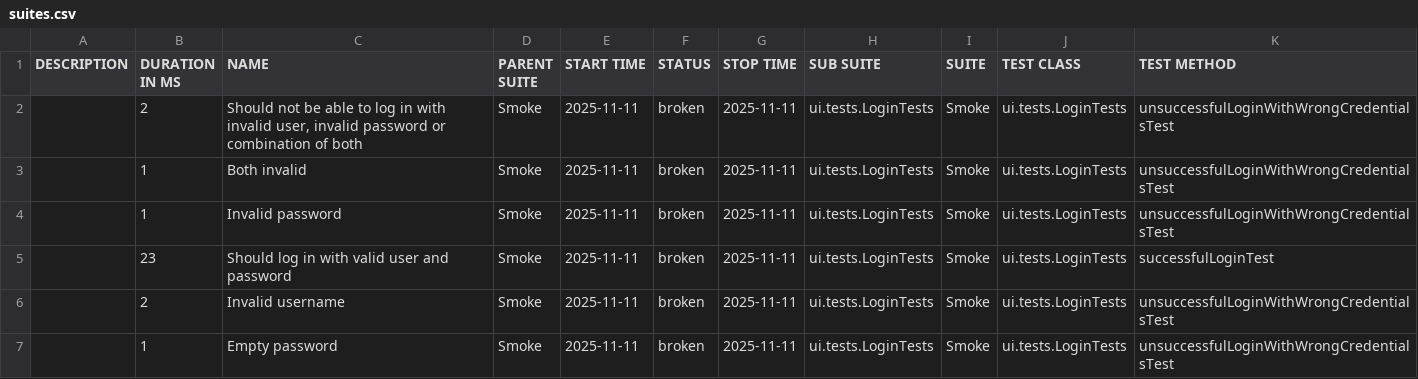
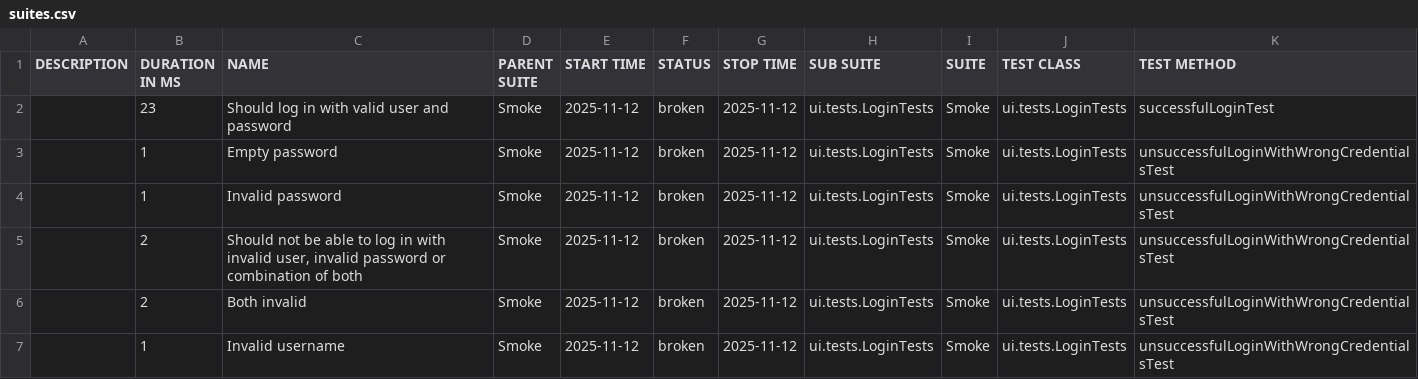
Before and after one commit to natekostovska/playwright-java-project, a CSV file: suites.csv, drawn as a sheet.

```diff
--- a/suites.csv
+++ b/suites.csv
@@ -1,7 +1,7 @@
 "DESCRIPTION","DURATION IN MS","NAME","PARENT SUITE","START TIME","STATUS","STOP TIME","SUB SUITE","SUITE","TEST CLASS","TEST METHOD"
-"","2","Should not be able to log in with invalid user, invalid password or combination of both","Smoke","2025-11-11","broken","2025-11-11","ui.tests.LoginTests","Smoke","ui.tests.LoginTests","unsuccessfulLoginWithWrongCredentialsTest"
-"","1","Both invalid","Smoke","2025-11-11","broken","2025-11-11","ui.tests.LoginTests","Smoke","ui.tests.LoginTests","unsuccessfulLoginWithWrongCredentialsTest"
-"","1","Invalid password","Smoke","2025-11-11","broken","2025-11-11","ui.tests.LoginTests","Smoke","ui.tests.LoginTests","unsuccessfulLoginWithWrongCredentialsTest"
-"","23","Should log in with valid user and password","Smoke","2025-11-11","broken","2025-11-11","ui.tests.LoginTests","Smoke","ui.tests.LoginTests","successfulLoginTest"
-"","2","Invalid username","Smoke","2025-11-11","broken","2025-11-11","ui.tests.LoginTests","Smoke","ui.tests.LoginTests","unsuccessfulLoginWithWrongCredentialsTest"
-"","1","Empty password","Smoke","2025-11-11","broken","2025-11-11","ui.tests.LoginTests","Smoke","ui.tests.LoginTests","unsuccessfulLoginWithWrongCredentialsTest"
+"","23","Should log in with valid user and password","Smoke","2025-11-12","broken","2025-11-12","ui.tests.LoginTests","Smoke","ui.tests.LoginTests","successfulLoginTest"
+"","1","Empty password","Smoke","2025-11-12","broken","2025-11-12","ui.tests.LoginTests","Smoke","ui.tests.LoginTests","unsuccessfulLoginWithWrongCredentialsTest"
+"","1","Invalid password","Smoke","2025-11-12","broken","2025-11-12","ui.tests.LoginTests","Smoke","ui.tests.LoginTests","unsuccessfulLoginWithWrongCredentialsTest"
+"","2","Should not be able to log in with invalid user, invalid password or combination of both","Smoke","2025-11-12","broken","2025-11-12","ui.tests.LoginTests","Smoke","ui.tests.LoginTests","unsuccessfulLoginWithWrongCredentialsTest"
+"","2","Both invalid","Smoke","2025-11-12","broken","2025-11-12","ui.tests.LoginTests","Smoke","ui.tests.LoginTests","unsuccessfulLoginWithWrongCredentialsTest"
+"","1","Invalid username","Smoke","2025-11-12","broken","2025-11-12","ui.tests.LoginTests","Smoke","ui.tests.LoginTests","unsuccessfulLoginWithWrongCredentialsTest"
```
Also changed, not shown: 32 other files.
